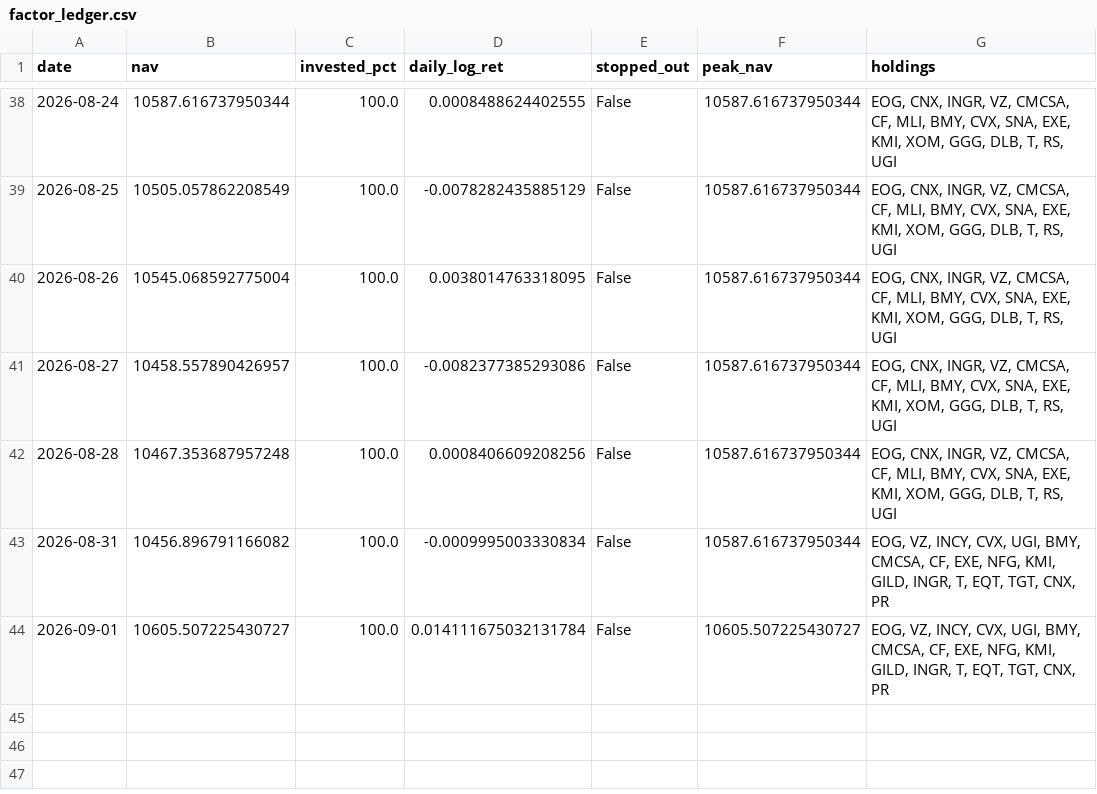
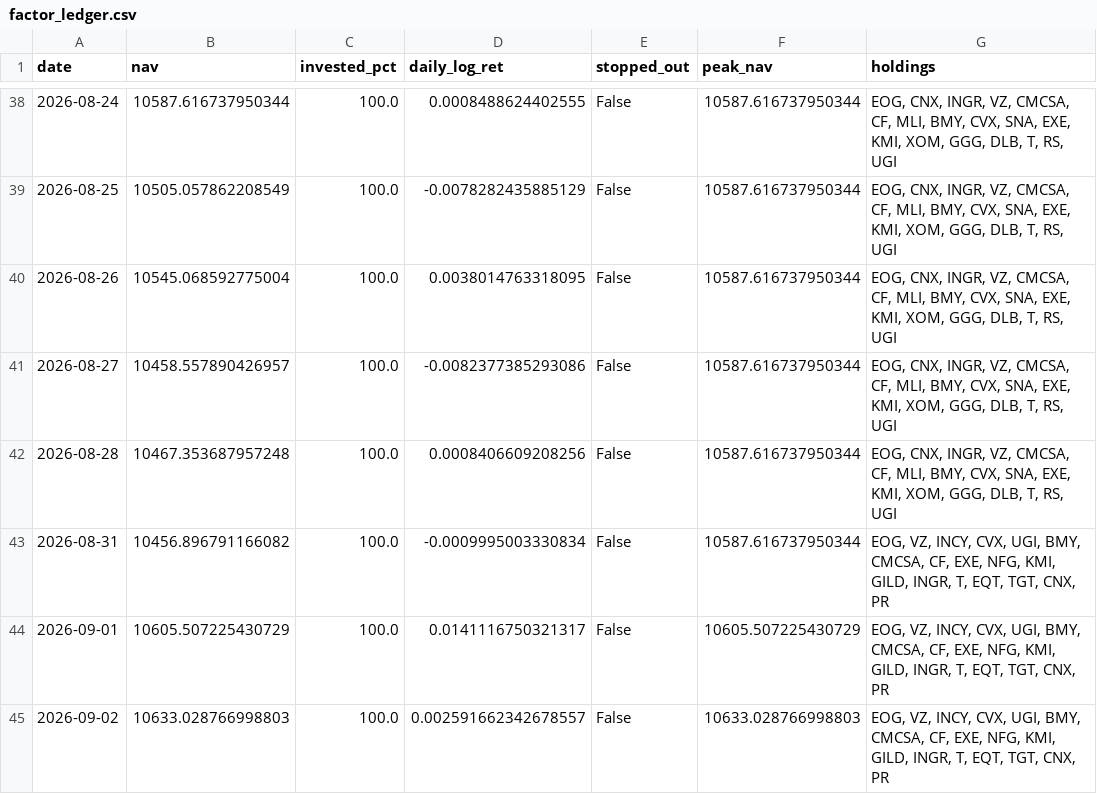
Before and after one commit to Mariokeyrouz/market-dashboard-otp2-paper-trading-, a CSV file: factor_ledger.csv, drawn as a sheet; only a part is shown, gaps mark what is left out.

```diff
--- a/factor_ledger.csv
+++ b/factor_ledger.csv
@@ -43,2 +43,3 @@ date,nav,invested_pct,daily_log_ret,stopped_out,peak_nav,holdings
 2026-08-31,10456.896791166082,100.0,-0.0009995003330834,False,10587.616737950344,"EOG, VZ, INCY, CVX, UGI, BMY, CMCSA, CF, EXE, NFG, KMI, GILD, INGR, T, EQT, TGT, CNX, PR"
-2026-09-01,10605.507225430727,100.0,0.014111675032131784,False,10605.507225430727,"EOG, VZ, INCY, CVX, UGI, BMY, CMCSA, CF, EXE, NFG, KMI, GILD, INGR, T, EQT, TGT, CNX, PR"
+2026-09-01,10605.507225430729,100.0,0.0141116750321317,False,10605.507225430729,"EOG, VZ, INCY, CVX, UGI, BMY, CMCSA, CF, EXE, NFG, KMI, GILD, INGR, T, EQT, TGT, CNX, PR"
+2026-09-02,10633.028766998803,100.0,0.002591662342678557,False,10633.028766998803,"EOG, VZ, INCY, CVX, UGI, BMY, CMCSA, CF, EXE, NFG, KMI, GILD, INGR, T, EQT, TGT, CNX, PR"
```
Also changed, not shown: factor_ledger_AMA.csv, momentum_ledger.csv, 13 other files.
